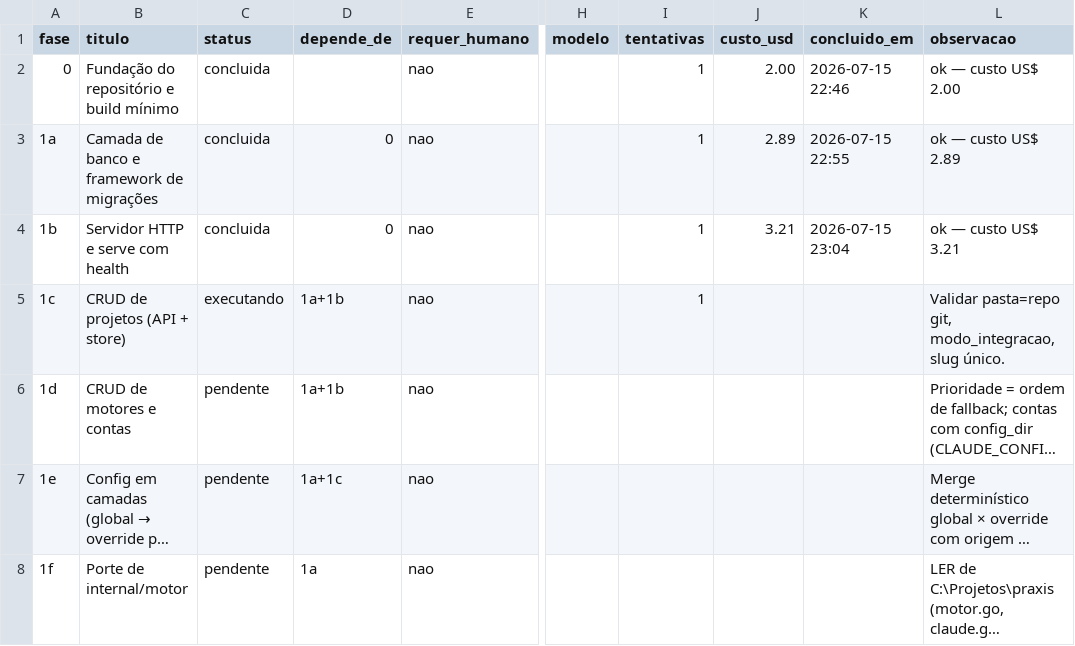
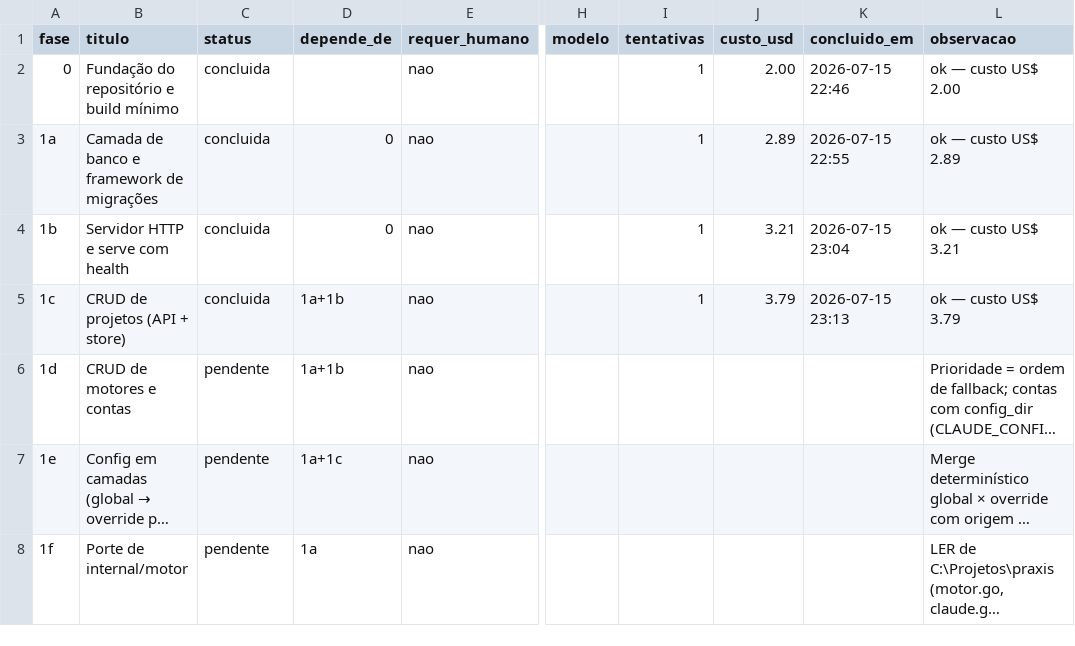
Before and after one commit to marcos14/praxis_autonomous, a CSV file: automacao/fases.csv, drawn as a sheet; only a part is shown, gaps mark what is left out; long unchanged cells end in …; the diff names each change by its address in the sheet, - before the commit and + after, or states it on an @@ line.

Commit message:
chore(praxis): estado apos Fase 1c [concluida]

```diff
--- a/automacao/fases.csv
+++ b/automacao/fases.csv
-C5 (status): executando
+C5 (status): concluida
-J5 (custo_usd): (empty)
+J5 (custo_usd): 3.79
-K5 (concluido_em): (empty)
+K5 (concluido_em): 2026-07-15 23:13
-L5 (observacao): Validar pasta=repo git, modo_integracao, slug único.
+L5 (observacao): ok — custo US$ 3.79
```
